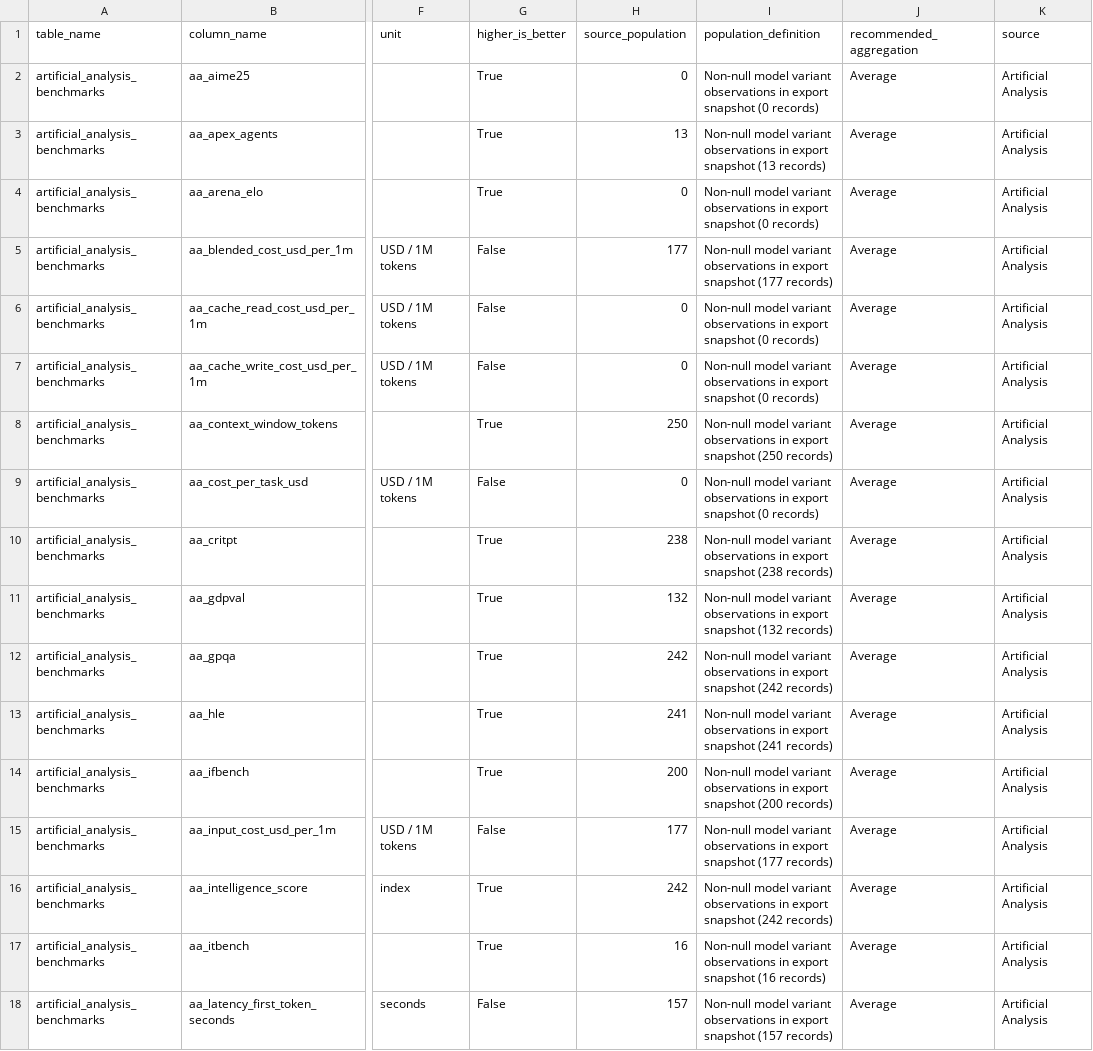
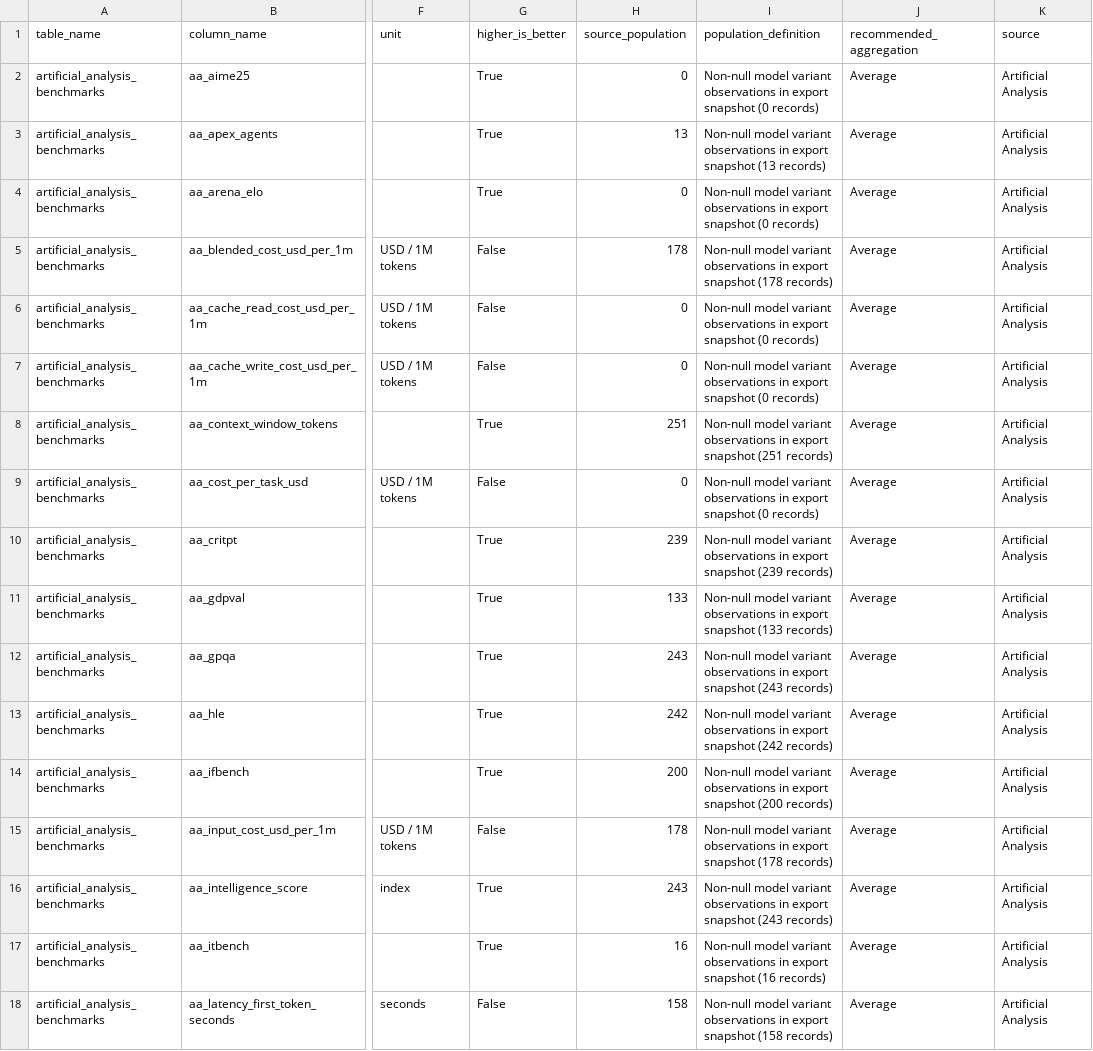
Before and after one commit to ArnavMurdande/LLMDEX, a CSV file: data/powerbi/v1/data_dictionary.csv, drawn as a sheet; only a part is shown, gaps mark what is left out; the diff covers the shown part only; the diff names each change by its address in the sheet, - before the commit and + after, or states it on an @@ line.

```diff
--- a/data/powerbi/v1/data_dictionary.csv
+++ b/data/powerbi/v1/data_dictionary.csv
-H5 (source_population): 177
+H5 (source_population): 178
-I5 (population_definition): …export snapshot (177 records)
+I5 (population_definition): …export snapshot (178 records)
-H8 (source_population): 250
+H8 (source_population): 251
-I8 (population_definition): …export snapshot (250 records)
+I8 (population_definition): …export snapshot (251 records)
-H10 (source_population): 238
+H10 (source_population): 239
-I10 (population_definition): …export snapshot (238 records)
+I10 (population_definition): …export snapshot (239 records)
-H11 (source_population): 132
+H11 (source_population): 133
-I11 (population_definition): …export snapshot (132 records)
+I11 (population_definition): …export snapshot (133 records)
-H12 (source_population): 242
+H12 (source_population): 243
-I12 (population_definition): …export snapshot (242 records)
+I12 (population_definition): …export snapshot (243 records)
-H13 (source_population): 241
+H13 (source_population): 242
-I13 (population_definition): …export snapshot (241 records)
+I13 (population_definition): …export snapshot (242 records)
-H15 (source_population): 177
+H15 (source_population): 178
-I15 (population_definition): …export snapshot (177 records)
+I15 (population_definition): …export snapshot (178 records)
-H16 (source_population): 242
+H16 (source_population): 243
-I16 (population_definition): …export snapshot (242 records)
+I16 (population_definition): …export snapshot (243 records)
-H18 (source_population): 157
+H18 (source_population): 158
-I18 (population_definition): …export snapshot (157 records)
+I18 (population_definition): …export snapshot (158 records)
```
Also changed, not shown: 170 edited cells elsewhere in this file, data/history/source_snapshots.csv, data/powerbi/v1/artificial_analysis_benchmarks.csv, 36 other files.
